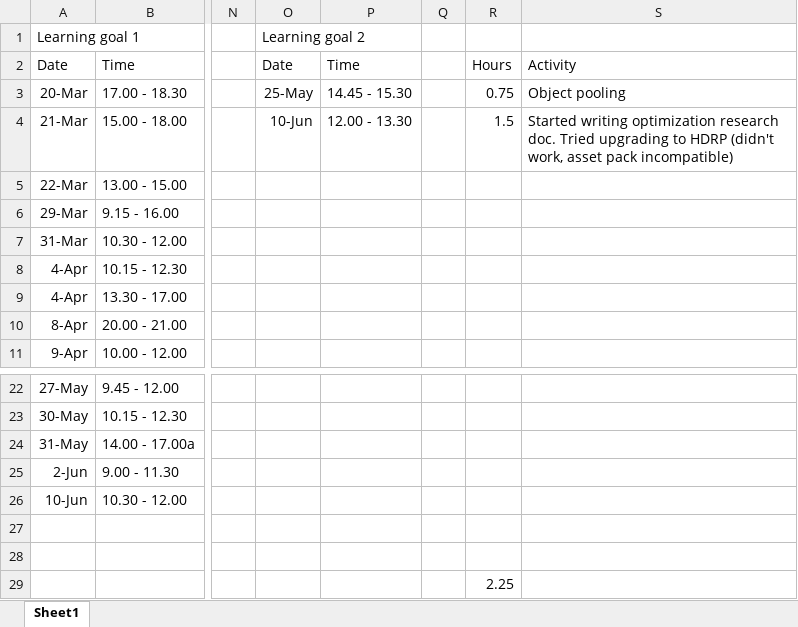
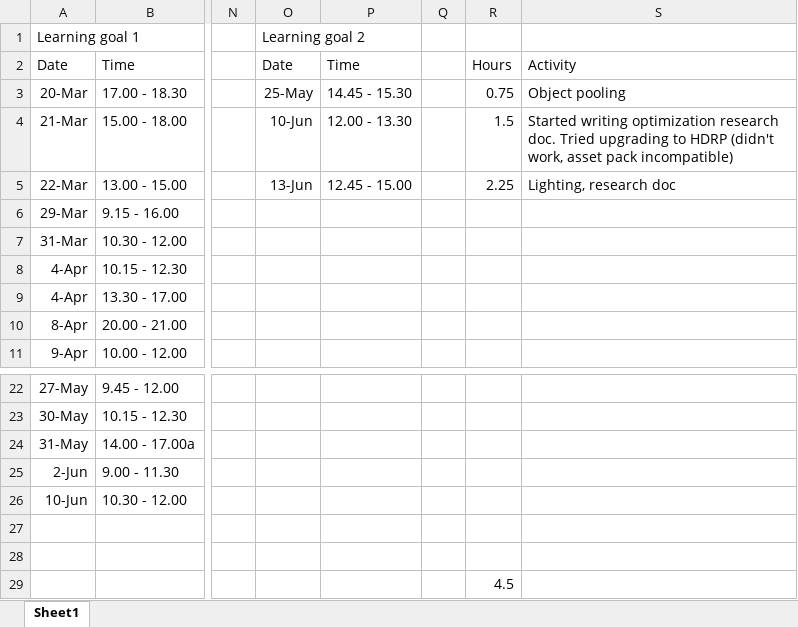
Before and after one commit to ngmeijer/PersonalPortfolio_Q3, an Excel workbook: HourRegistration.xlsx, sheet Sheet1, drawn as a sheet; only a part is shown, gaps mark what is left out; values as stored, in another font and other column widths than the file's, no borders; the diff names each change by its address in the sheet, - before the commit and + after, or states it on an @@ line.

Commit message:
Worked on test research doc, lighting data

```diff
--- a/HourRegistration.xlsx (sheet Sheet1)
+++ b/HourRegistration.xlsx (sheet Sheet1)
-O5: (empty)
+O5: 13-Jun
-P5: (empty)
+P5: 12.45 - 15.00
-R5: (empty)
+R5: 2.25
-S5: (empty)
+S5: Lighting, research doc
-R29: 2.25
+R29: 4.5
```
Also changed, not shown: 5 other files.
